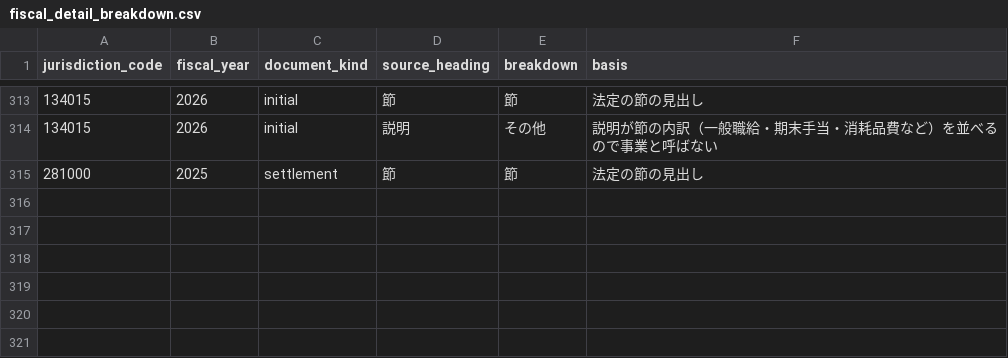
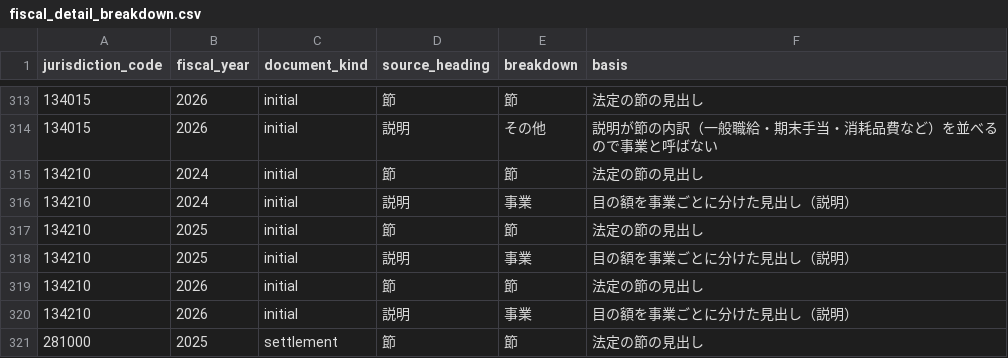
Before and after one commit to fudoki-hensansitu/fudoki, a CSV file: pipeline/dbt/seeds/fiscal/fiscal_detail_breakdown.csv, drawn as a sheet; only a part is shown, gaps mark what is left out; the diff names each change by its address in the sheet, - before the commit and + after, or states it on an @@ line.

```diff
--- a/pipeline/dbt/seeds/fiscal/fiscal_detail_breakdown.csv
+++ b/pipeline/dbt/seeds/fiscal/fiscal_detail_breakdown.csv
+row 315: 134210 | 2024 | initial | 節 | 節 | 法定の節の見出し
+row 316: 134210 | 2024 | initial | 説明 | 事業 | 目の額を事業ごとに分けた見出し（説明）
+row 317: 134210 | 2025 | initial | 節 | 節 | 法定の節の見出し
+row 318: 134210 | 2025 | initial | 説明 | 事業 | 目の額を事業ごとに分けた見出し（説明）
+row 319: 134210 | 2026 | initial | 節 | 節 | 法定の節の見出し
+row 320: 134210 | 2026 | initial | 説明 | 事業 | 目の額を事業ごとに分けた見出し（説明）
```
Also changed, not shown: 15 other files.
